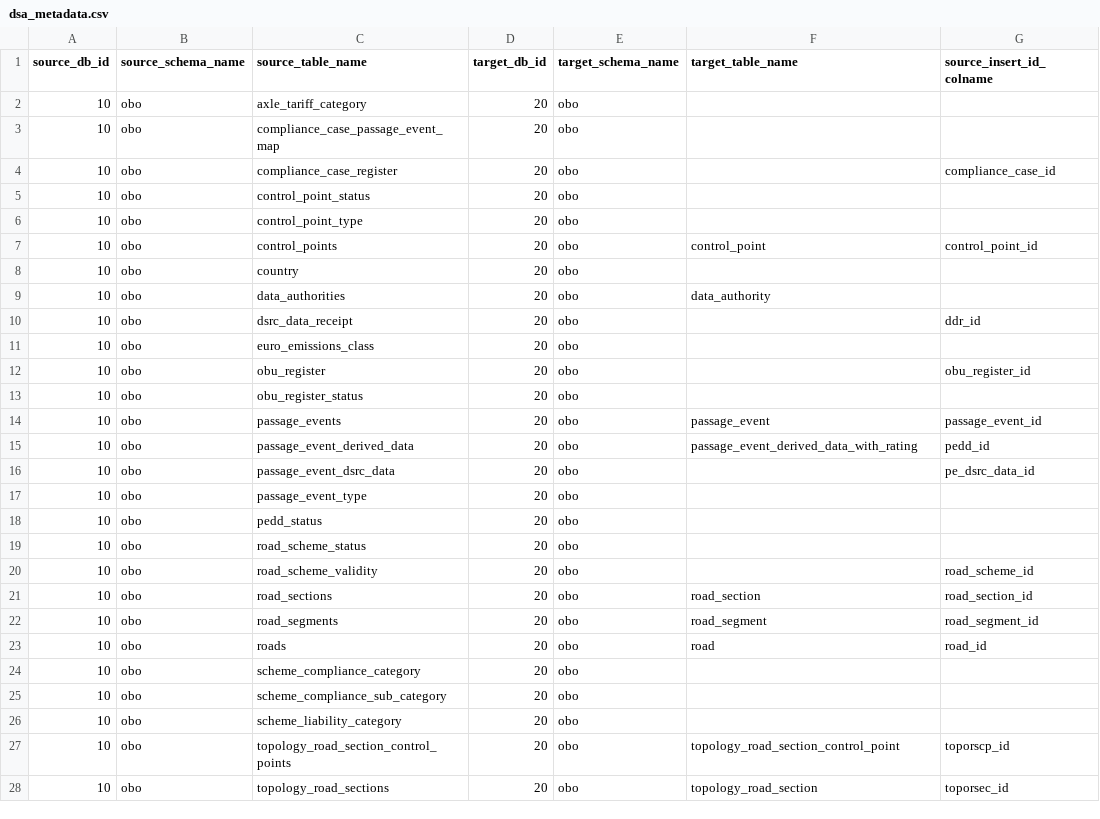
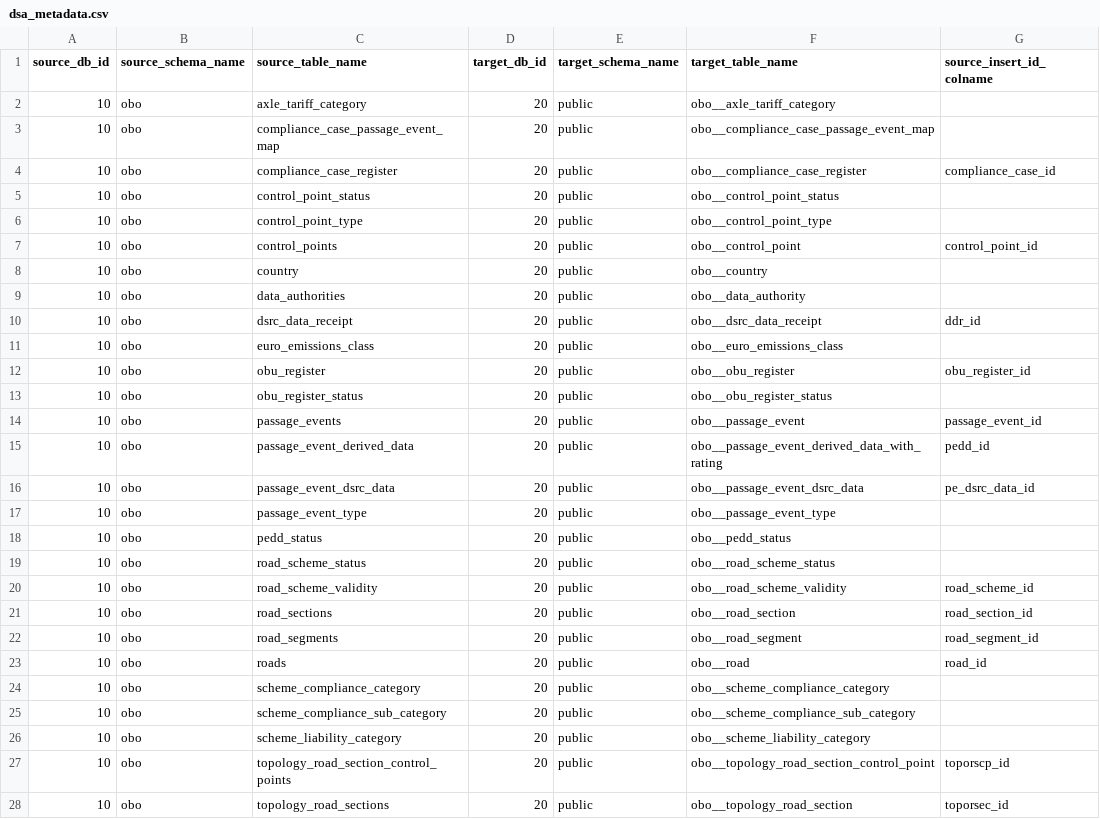
Before and after one commit to jzqf/si-dars-dwh-etl, a CSV file: dars-dwh-etl/pdi_repository/dsa/metadata/dsa_metadata.csv, drawn as a sheet; only a part is shown; the diff covers the shown part only; the diff names each change by its address in the sheet, - before the commit and + after, or states it on an @@ line.

Commit message:
Eliminated SQL schemas from dars_dsa_db database and prefixed table names with previous schema names.

```diff
--- a/dars-dwh-etl/pdi_repository/dsa/metadata/dsa_metadata.csv
+++ b/dars-dwh-etl/pdi_repository/dsa/metadata/dsa_metadata.csv
-E2:E28 (target_schema_name): obo
+E2:E28 (target_schema_name): public
-F2 (target_table_name): (empty)
+F2 (target_table_name): obo__axle_tariff_category
-F3 (target_table_name): (empty)
+F3 (target_table_name): obo__compliance_case_passage_event_map
-F4 (target_table_name): (empty)
+F4 (target_table_name): obo__compliance_case_register
-F5 (target_table_name): (empty)
+F5 (target_table_name): obo__control_point_status
-F6 (target_table_name): (empty)
+F6 (target_table_name): obo__control_point_type
-F7 (target_table_name): control_point
+F7 (target_table_name): obo__control_point
-F8 (target_table_name): (empty)
+F8 (target_table_name): obo__country
-F9 (target_table_name): data_authority
+F9 (target_table_name): obo__data_authority
-F10 (target_table_name): (empty)
+F10 (target_table_name): obo__dsrc_data_receipt
-F11 (target_table_name): (empty)
+F11 (target_table_name): obo__euro_emissions_class
-F12 (target_table_name): (empty)
+F12 (target_table_name): obo__obu_register
-F13 (target_table_name): (empty)
+F13 (target_table_name): obo__obu_register_status
-F14 (target_table_name): passage_event
+F14 (target_table_name): obo__passage_event
-F15 (target_table_name): passage_event_derived_data_with_rating
+F15 (target_table_name): obo__passage_event_derived_data_with_rating
-F16 (target_table_name): (empty)
+F16 (target_table_name): obo__passage_event_dsrc_data
-F17 (target_table_name): (empty)
+F17 (target_table_name): obo__passage_event_type
-F18 (target_table_name): (empty)
+F18 (target_table_name): obo__pedd_status
-F19 (target_table_name): (empty)
+F19 (target_table_name): obo__road_scheme_status
-F20 (target_table_name): (empty)
+F20 (target_table_name): obo__road_scheme_validity
-F21 (target_table_name): road_section
+F21 (target_table_name): obo__road_section
-F22 (target_table_name): road_segment
+F22 (target_table_name): obo__road_segment
-F23 (target_table_name): road
+F23 (target_table_name): obo__road
-F24 (target_table_name): (empty)
+F24 (target_table_name): obo__scheme_compliance_category
-F25 (target_table_name): (empty)
+F25 (target_table_name): obo__scheme_compliance_sub_category
-F26 (target_table_name): (empty)
+F26 (target_table_name): obo__scheme_liability_category
-F27 (target_table_name): topology_road_section_control_point
+F27 (target_table_name): obo__topology_road_section_control_point
-F28 (target_table_name): topology_road_section
+F28 (target_table_name): obo__topology_road_section
```
Also changed, not shown: 12 edited cells elsewhere in this file, 7 other files.
